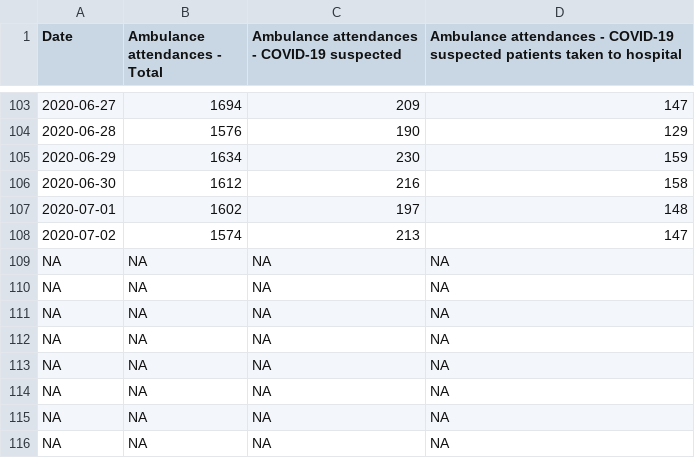
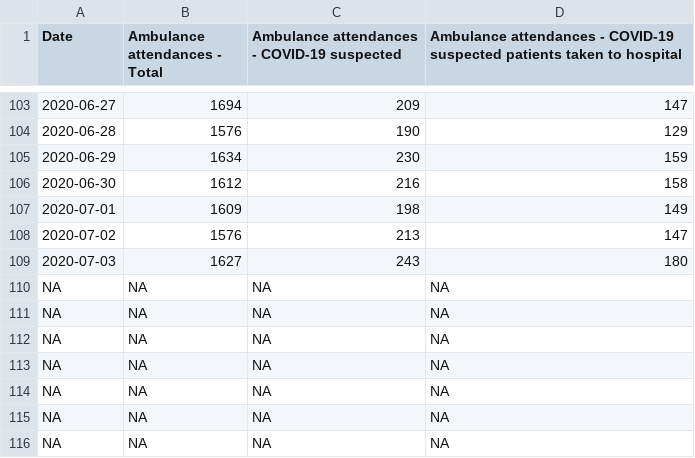
Before and after one commit to ScotGovAnalysis/COVID-19-Management-Information-Up-to-11-04-2022, a CSV file: COVID19 - Daily Management Information - Scotland - Ambulance.csv, drawn as a sheet; only a part is shown, gaps mark what is left out.

```diff
--- a/COVID19 - Daily Management Information - Scotland - Ambulance.csv
+++ b/COVID19 - Daily Management Information - Scotland - Ambulance.csv
@@ -106,5 +106,5 @@ Date,Ambulance attendances - Total,Ambulance attendances - COVID-19 suspected,Am
 2020-06-30,1612,216,158
-2020-07-01,1602,197,148
-2020-07-02,1574,213,147
-NA,NA,NA,NA
+2020-07-01,1609,198,149
+2020-07-02,1576,213,147
+2020-07-03,1627,243,180
 NA,NA,NA,NA
```
Also changed, not shown: COVID19 - Daily Management Information - Scotland - Delayed discharges.csv, COVID19 - Daily Management Information - Scotland - Testing.csv, 12 other files.
